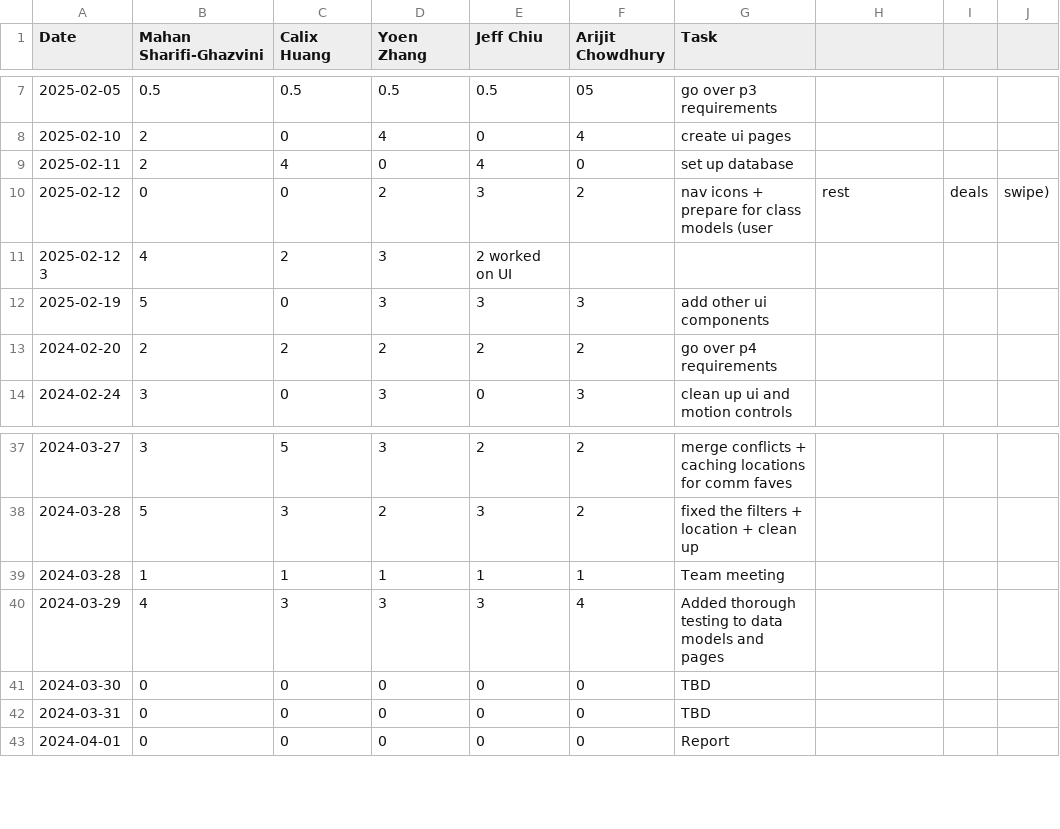
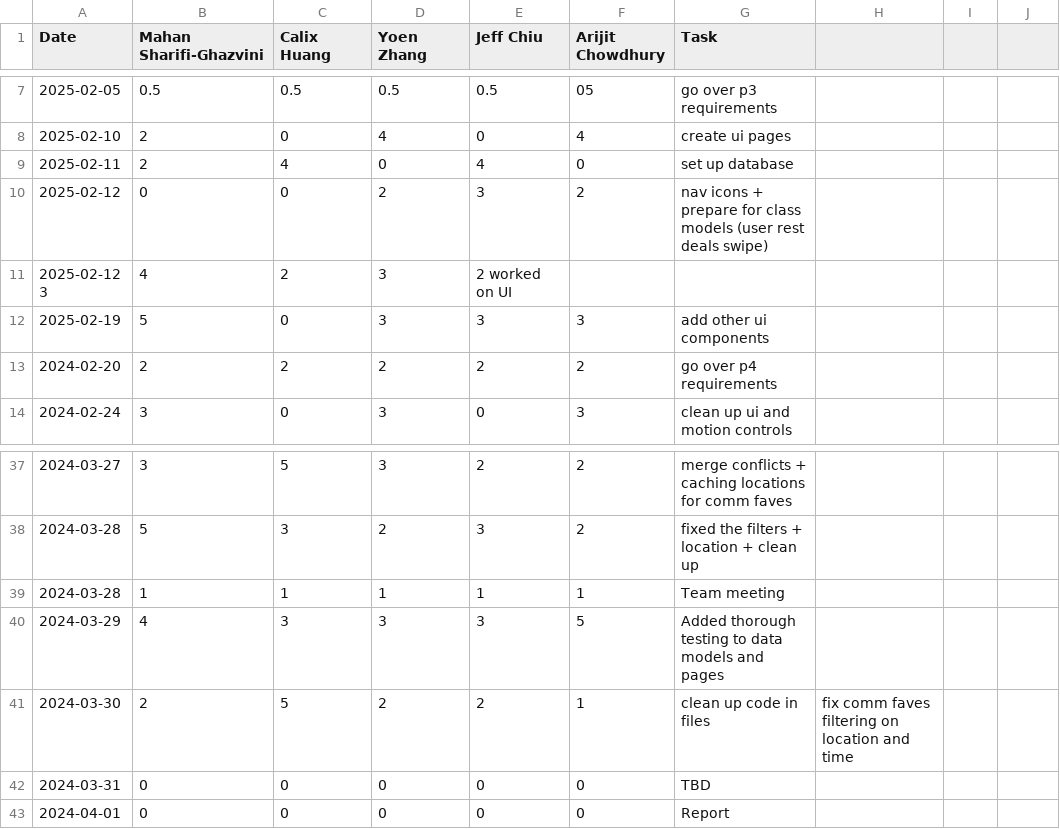
Before and after one commit to yoenzhang/team09-swipebyte, a CSV file: timelog.csv, drawn as a sheet; only a part is shown, gaps mark what is left out.

Commit message:
Update timelog.csv

```diff
--- a/timelog.csv
+++ b/timelog.csv
@@ -9,3 +9,3 @@ Date,Mahan Sharifi-Ghazvini,Calix Huang,Yoen Zhang,Jeff Chiu,Arijit Chowdhury,Ta
 2025-02-11,2,4,0,4,0, set up database
-2025-02-12,0,0,2,3,2, nav icons + prepare for class models (user, rest, deals, swipe),
+2025-02-12,0,0,2,3,2, nav icons + prepare for class models (user rest deals swipe)
 2025-02-12 3,4,2,3,2 worked on UI
@@ -39,4 +39,4 @@ Date,Mahan Sharifi-Ghazvini,Calix Huang,Yoen Zhang,Jeff Chiu,Arijit Chowdhury,Ta
 2024-03-28,1,1,1,1,1, Team meeting
-2024-03-29,4,3,3,3,4, Added thorough testing to data models and pages
-2024-03-30,0,0,0,0,0, TBD
+2024-03-29,4,3,3,3,5, Added thorough testing to data models and pages
+2024-03-30,2,5,2,2,1, clean up code in files, fix comm faves filtering on location and time
 2024-03-31,0,0,0,0,0, TBD
```
